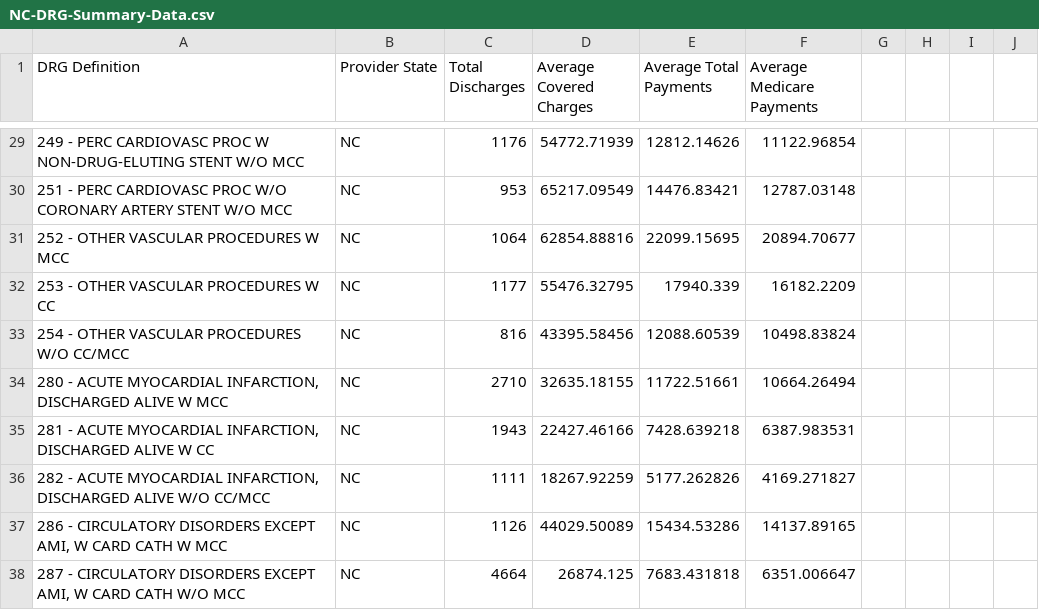
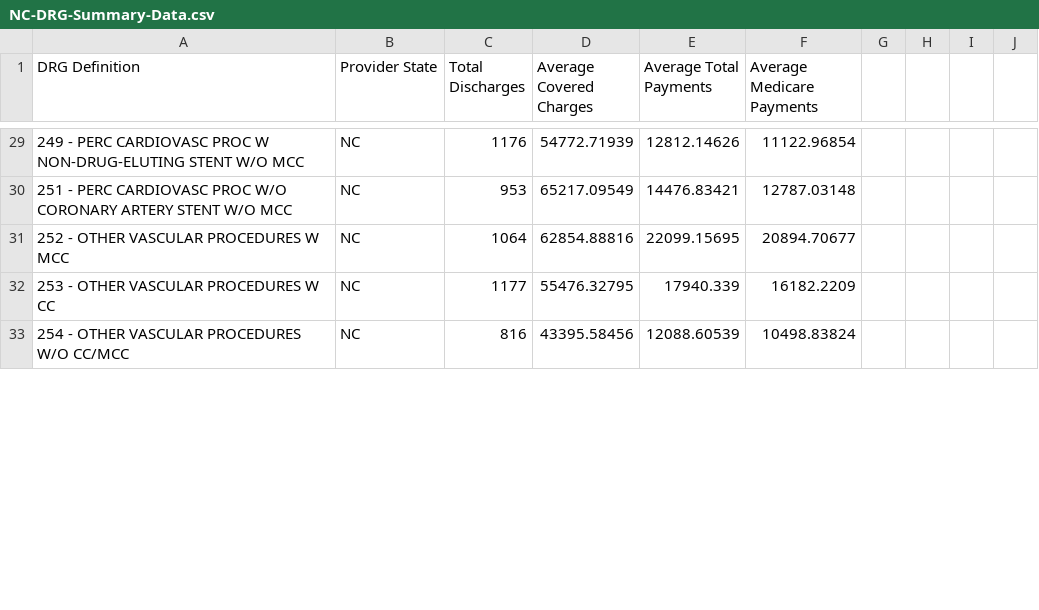
Before and after one commit to alblaine/visualanalytics690, a CSV file: data/NC-DRG-Summary-Data.csv, drawn as a sheet; only a part is shown, gaps mark what is left out; the diff covers the shown part only.

Commit message:
Added national and state data for sidebar.

```diff
--- a/data/NC-DRG-Summary-Data.csv
+++ b/data/NC-DRG-Summary-Data.csv
@@ -33,6 +33 @@ DRG Definition,Provider State,Total Discharges,Average Covered Charges,Average T
 254 - OTHER VASCULAR PROCEDURES W/O CC/MCC,NC,816,43395.58456,12088.60539,10498.83824
-"280 - ACUTE MYOCARDIAL INFARCTION, DISCHARGED ALIVE W MCC",NC,2710,32635.18155,11722.51661,10664.26494
-"281 - ACUTE MYOCARDIAL INFARCTION, DISCHARGED ALIVE W CC",NC,1943,22427.46166,7428.639218,6387.983531
-"282 - ACUTE MYOCARDIAL INFARCTION, DISCHARGED ALIVE W/O CC/MCC",NC,1111,18267.92259,5177.262826,4169.271827
-"286 - CIRCULATORY DISORDERS EXCEPT AMI, W CARD CATH W MCC",NC,1126,44029.50089,15434.53286,14137.89165
-"287 - CIRCULATORY DISORDERS EXCEPT AMI, W CARD CATH W/O MCC",NC,4664,26874.125,7683.431818,6351.006647
```
Also changed, not shown: 10 added rows and 5 removed rows elsewhere in this file, data/National-Data-By-DRG.csv, 3 other files.
